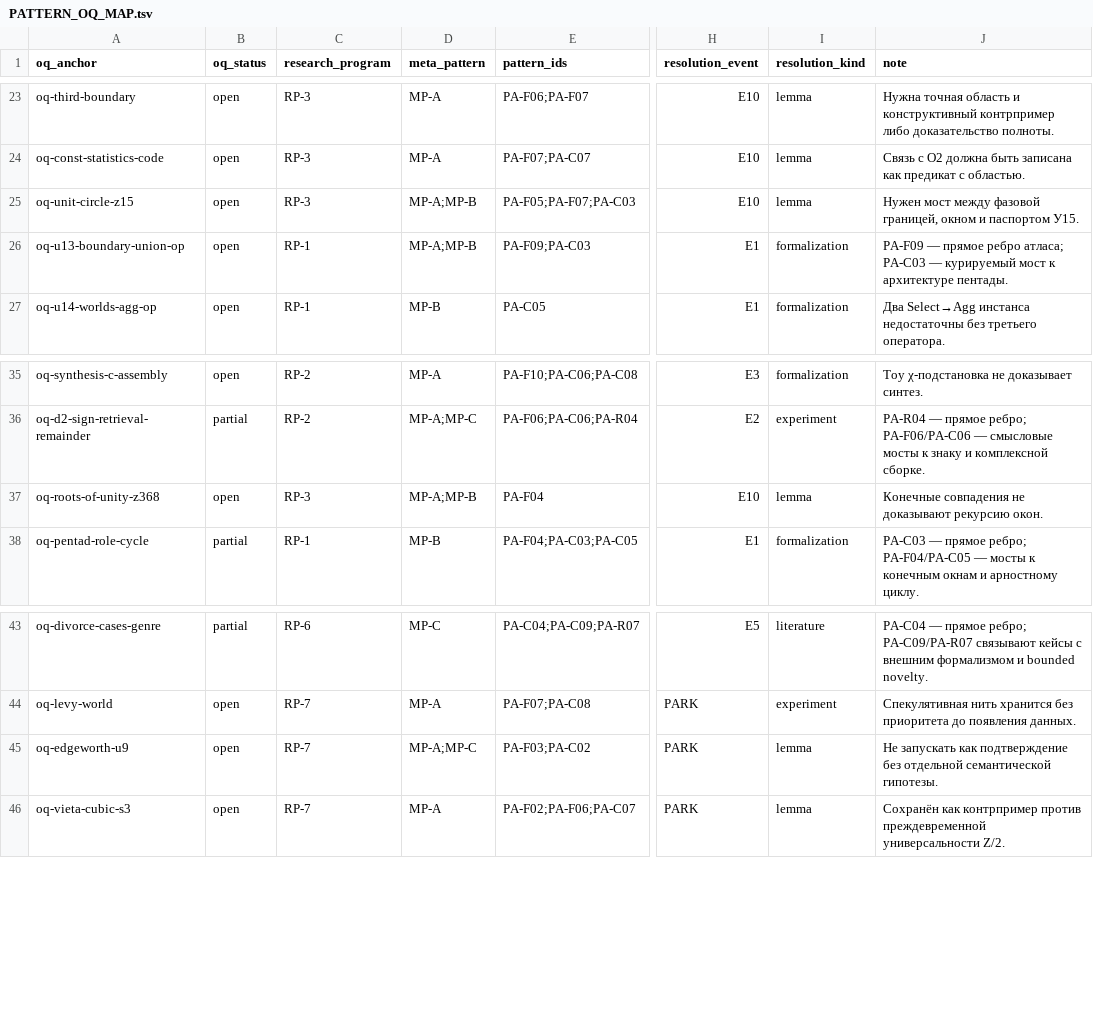
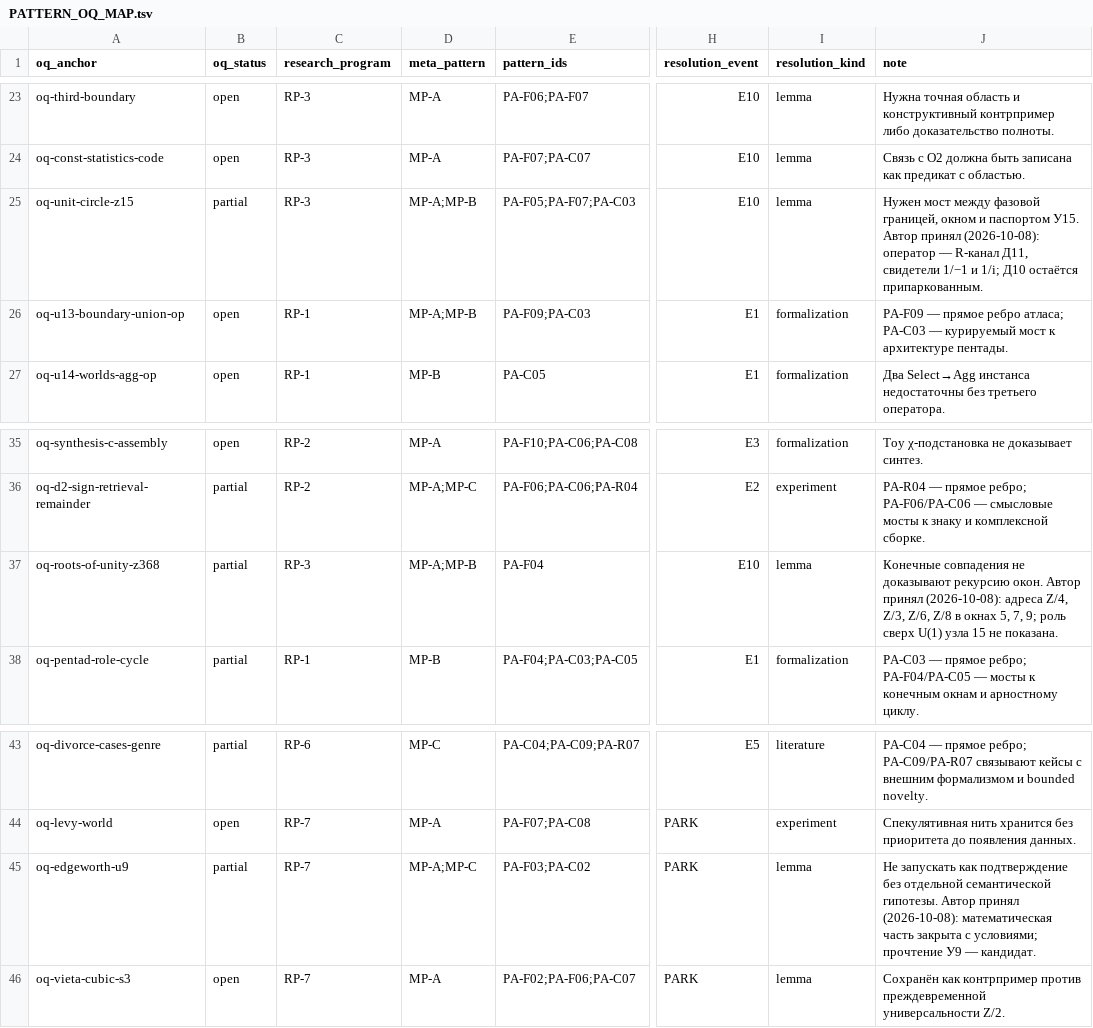
Before and after one commit to mcdos529665-gif/FTS-Validation, a TSV file: work/v14_rebuild/audit/PATTERN_OQ_MAP.tsv, drawn as a sheet; only a part is shown, gaps mark what is left out; the diff names each change by its address in the sheet, - before the commit and + after, or states it on an @@ line.

```diff
--- a/work/v14_rebuild/audit/PATTERN_OQ_MAP.tsv
+++ b/work/v14_rebuild/audit/PATTERN_OQ_MAP.tsv
-B25 (oq_status): open
+B25 (oq_status): partial
-J25 (note): …паспортом У15.
+J25 (note): …паспортом У15. Автор принял (2026-10-08): оператор — R-канал Д11, свидетели 1/−1 и 1/i; Д10 остаётся припаркованным.
-B37 (oq_status): open
+B37 (oq_status): partial
-J37 (note): …рекурсию окон.
+J37 (note): …рекурсию окон. Автор принял (2026-10-08): адреса Z/4, Z/3, Z/6, Z/8 в окнах 5, 7, 9; роль сверх U(1) узла 15 не показана.
-B45 (oq_status): open
+B45 (oq_status): partial
-J45 (note): …семантической гипотезы.
+J45 (note): …семантической гипотезы. Автор принял (2026-10-08): математическая часть закрыта с условиями; прочтение У9 — кандидат.
```
Also changed, not shown: work/v14_rebuild/export/audit/PATTERN_OQ_MAP.tsv, 10 other files.
